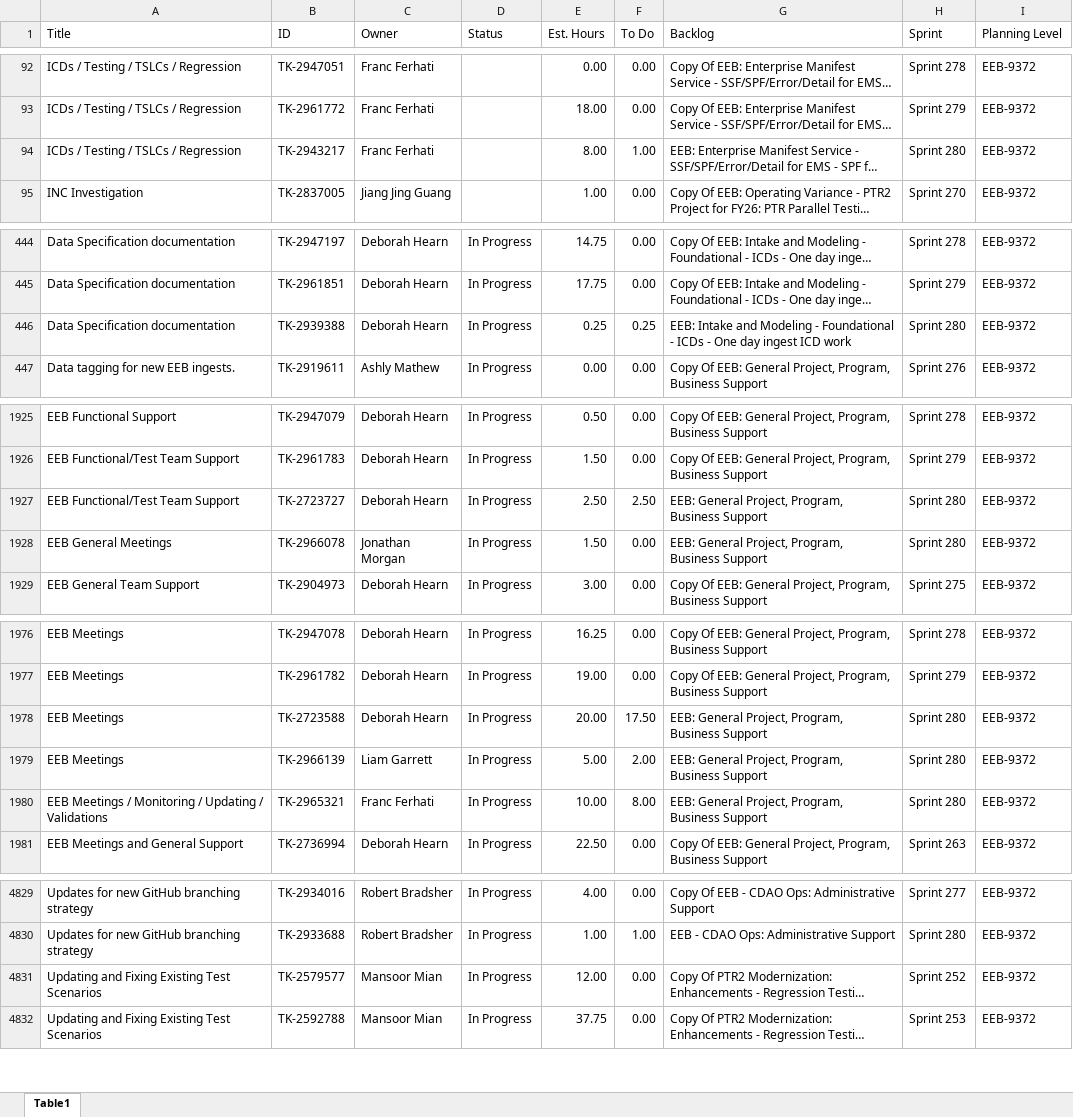
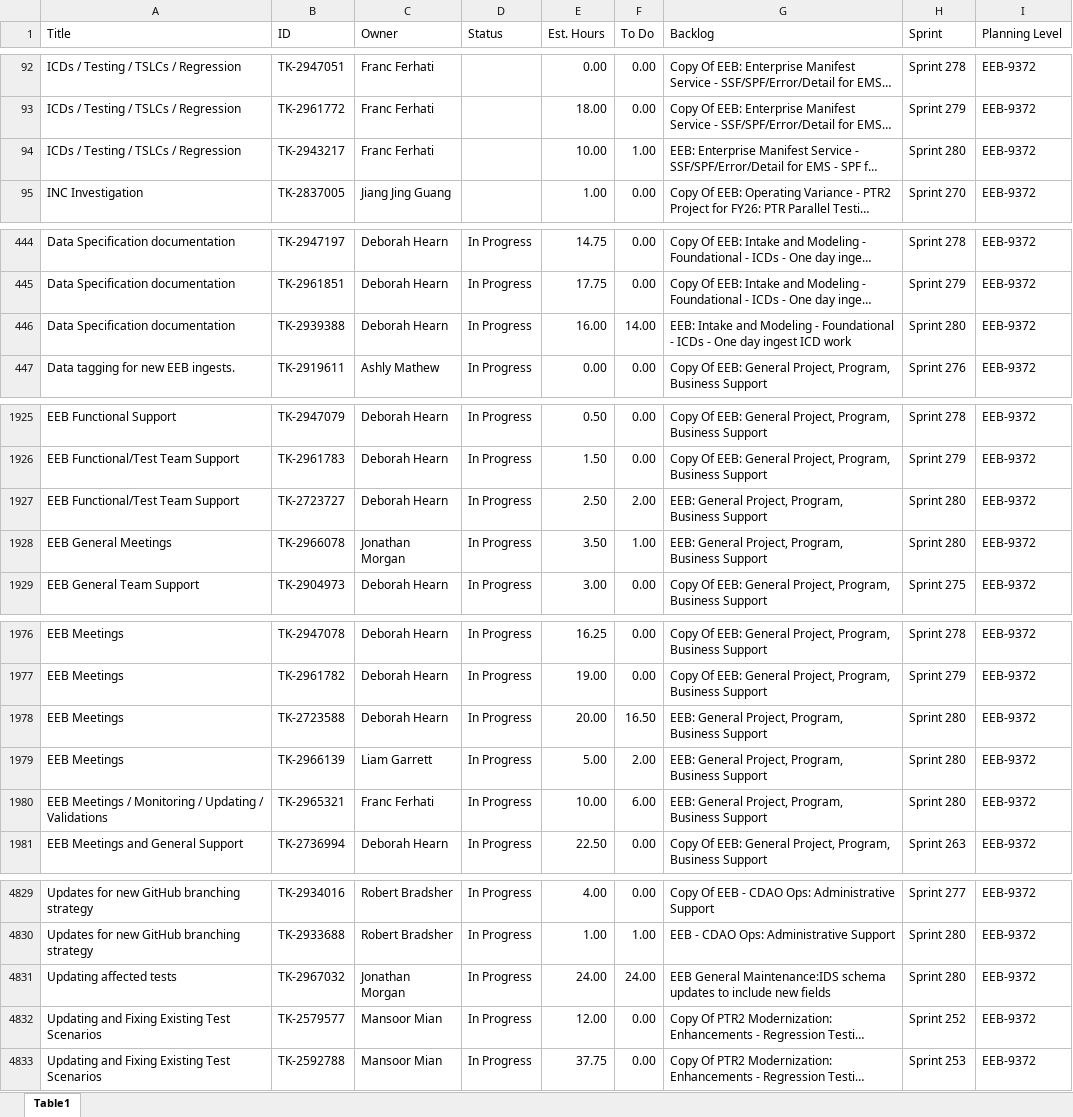
Before and after one commit to usps-dataeng/versionone-dashboard, an Excel workbook: tasklist_EEB9372.xlsx, sheet Table1, drawn as a sheet; only a part is shown, gaps mark what is left out; long unchanged cells end in …; values as stored, in another font and other column widths than the file's, no borders; the diff covers the shown part only; the diff names each change by its address in the sheet, - before the commit and + after, or states it on an @@ line.

```diff
--- a/tasklist_EEB9372.xlsx (sheet Table1)
+++ b/tasklist_EEB9372.xlsx (sheet Table1)
-E94 (Est. Hours): 8.00
+E94 (Est. Hours): 10.00
-E446 (Est. Hours): 0.25
+E446 (Est. Hours): 16.00
-F446 (To Do): 0.25
+F446 (To Do): 14.00
-F1927 (To Do): 2.50
+F1927 (To Do): 2.00
-E1928 (Est. Hours): 1.50
+E1928 (Est. Hours): 3.50
-F1928 (To Do): 0.00
+F1928 (To Do): 1.00
-F1978 (To Do): 17.50
+F1978 (To Do): 16.50
-F1980 (To Do): 8.00
+F1980 (To Do): 6.00
+row 4831: Updating affected tests | TK-2967032 | Jonathan Morgan | In Progress | 24.00 | 24.00 | EEB General Maintenance:IDS schema updates to include new fields | Sprint 280 | EEB-9372
```
Also changed, not shown: 10 edited cells elsewhere in this sheet, tasklist_CDAS6441.xlsx, tasklist_UAPIV9443.xlsx, 5 other files.
